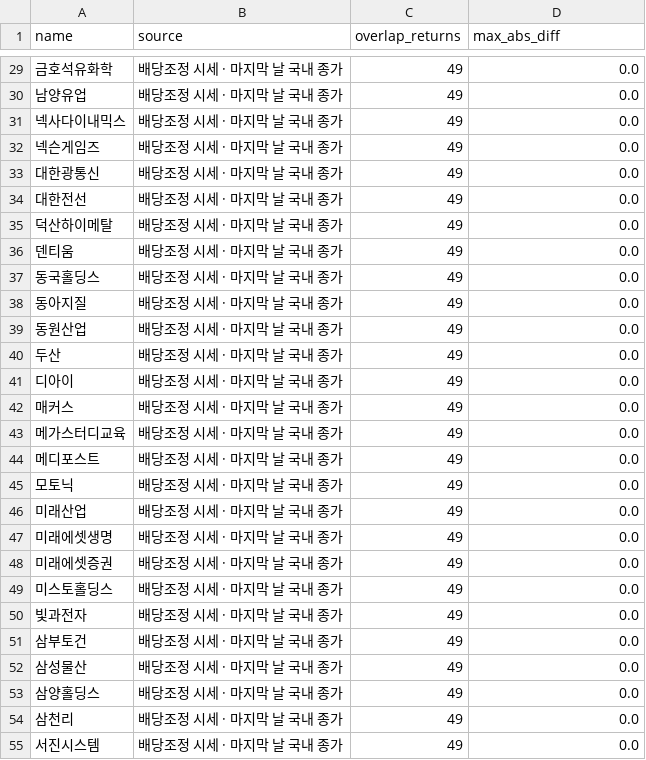
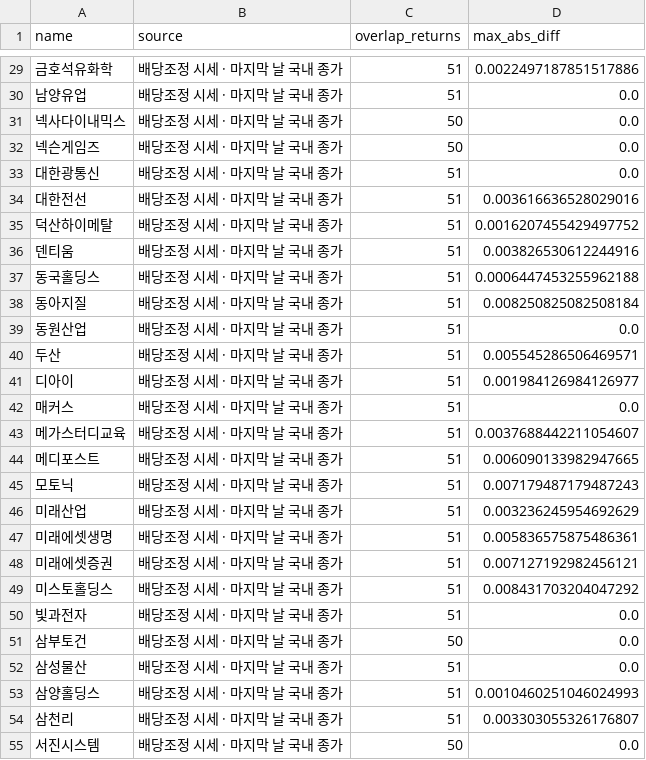
Before and after one commit to hyeonmocho/quantifi-share-issuance, a CSV file: 성과/시세점검.csv, drawn as a sheet; only a part is shown, gaps mark what is left out; the diff covers the shown part only; the diff names each change by its address in the sheet, - before the commit and + after, or states it on an @@ line.

```diff
--- a/성과/시세점검.csv
+++ b/성과/시세점검.csv
-C29:C30 (overlap_returns): 49
+C29:C30 (overlap_returns): 51
-D29 (max_abs_diff): 0.0
+D29 (max_abs_diff): 0.0022497187851517886
-C31:C32 (overlap_returns): 49
+C31:C32 (overlap_returns): 50
-C33:C50 (overlap_returns): 49
+C33:C50 (overlap_returns): 51
-D34 (max_abs_diff): 0.0
+D34 (max_abs_diff): 0.003616636528029016
-D35 (max_abs_diff): 0.0
+D35 (max_abs_diff): 0.0016207455429497752
-D36 (max_abs_diff): 0.0
+D36 (max_abs_diff): 0.003826530612244916
-D37 (max_abs_diff): 0.0
+D37 (max_abs_diff): 0.0006447453255962188
-D38 (max_abs_diff): 0.0
+D38 (max_abs_diff): 0.008250825082508184
-D40 (max_abs_diff): 0.0
+D40 (max_abs_diff): 0.005545286506469571
-D41 (max_abs_diff): 0.0
+D41 (max_abs_diff): 0.001984126984126977
-D43 (max_abs_diff): 0.0
+D43 (max_abs_diff): 0.0037688442211054607
-D44 (max_abs_diff): 0.0
+D44 (max_abs_diff): 0.006090133982947665
-D45 (max_abs_diff): 0.0
+D45 (max_abs_diff): 0.007179487179487243
-D46 (max_abs_diff): 0.0
+D46 (max_abs_diff): 0.003236245954692629
-D47 (max_abs_diff): 0.0
+D47 (max_abs_diff): 0.005836575875486361
-D48 (max_abs_diff): 0.0
+D48 (max_abs_diff): 0.007127192982456121
-D49 (max_abs_diff): 0.0
+D49 (max_abs_diff): 0.008431703204047292
-C51 (overlap_returns): 49
+C51 (overlap_returns): 50
-C52:C54 (overlap_returns): 49
+C52:C54 (overlap_returns): 51
-D53 (max_abs_diff): 0.0
+D53 (max_abs_diff): 0.0010460251046024993
-D54 (max_abs_diff): 0.0
+D54 (max_abs_diff): 0.003303055326176807
-C55 (overlap_returns): 49
+C55 (overlap_returns): 50
```
Also changed, not shown: 132 edited cells elsewhere in this file, 보고서/일별_NAV.csv, 성과/추적_리밸런싱.csv, 2 other files.
